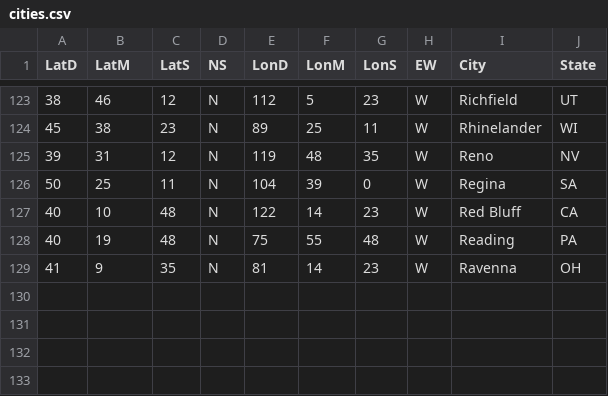
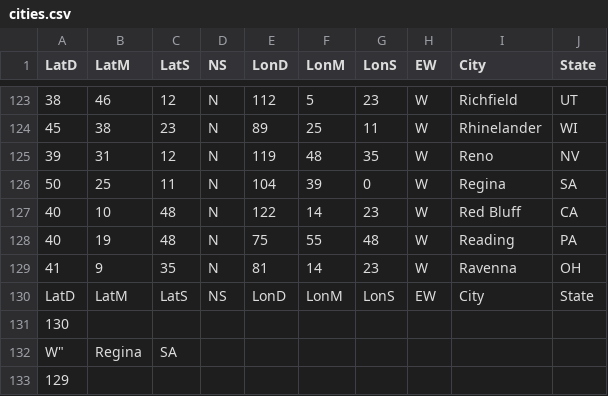
Before and after one commit to kkolyagin/Lesson3.6_Airflow, a CSV file: cities.csv, drawn as a sheet; only a part is shown, gaps mark what is left out.

```diff
--- a/cities.csv
+++ b/cities.csv
@@ -129 +129,5 @@
    41,    9,   35, "N",     81,   14,   23, "W", "Ravenna", OH
+"LatD", "LatM", "LatS", "NS", "LonD", "LonM", "LonS", "EW", "City", "State"
+130
+W", "Regina", SA
+129
```
Also changed, not shown: 2 other files.
